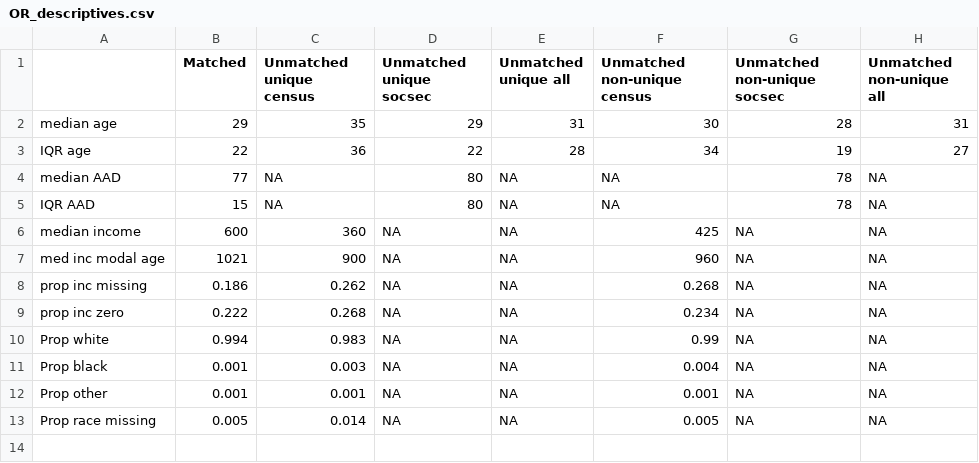
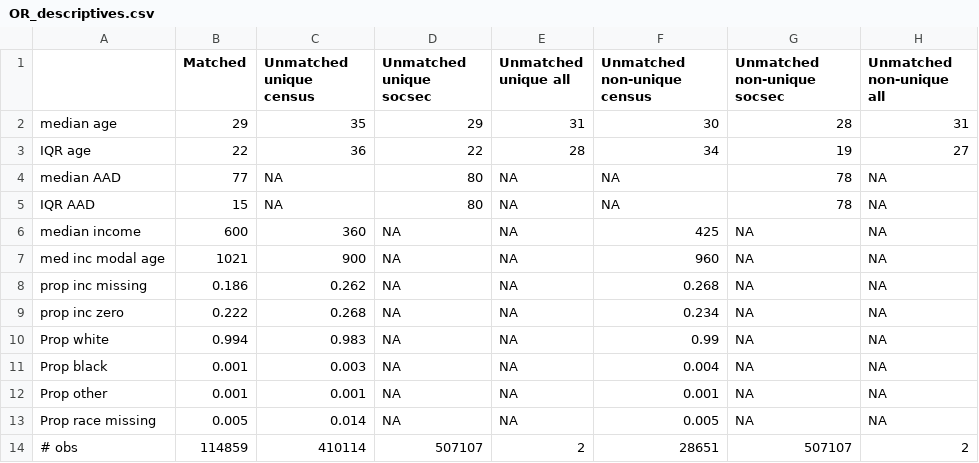
Before and after one commit to josh-goldstein-git/censoc, a CSV file: match_metrics/OR_descriptives.csv, drawn as a sheet; the diff names each change by its address in the sheet, - before the commit and + after, or states it on an @@ line.

Commit message:
OR desc now with no. obs

```diff
--- a/match_metrics/OR_descriptives.csv
+++ b/match_metrics/OR_descriptives.csv
+row 14: # obs | 114859 | 410114 | 507107 | 2 | 28651 | 507107 | 2
```
